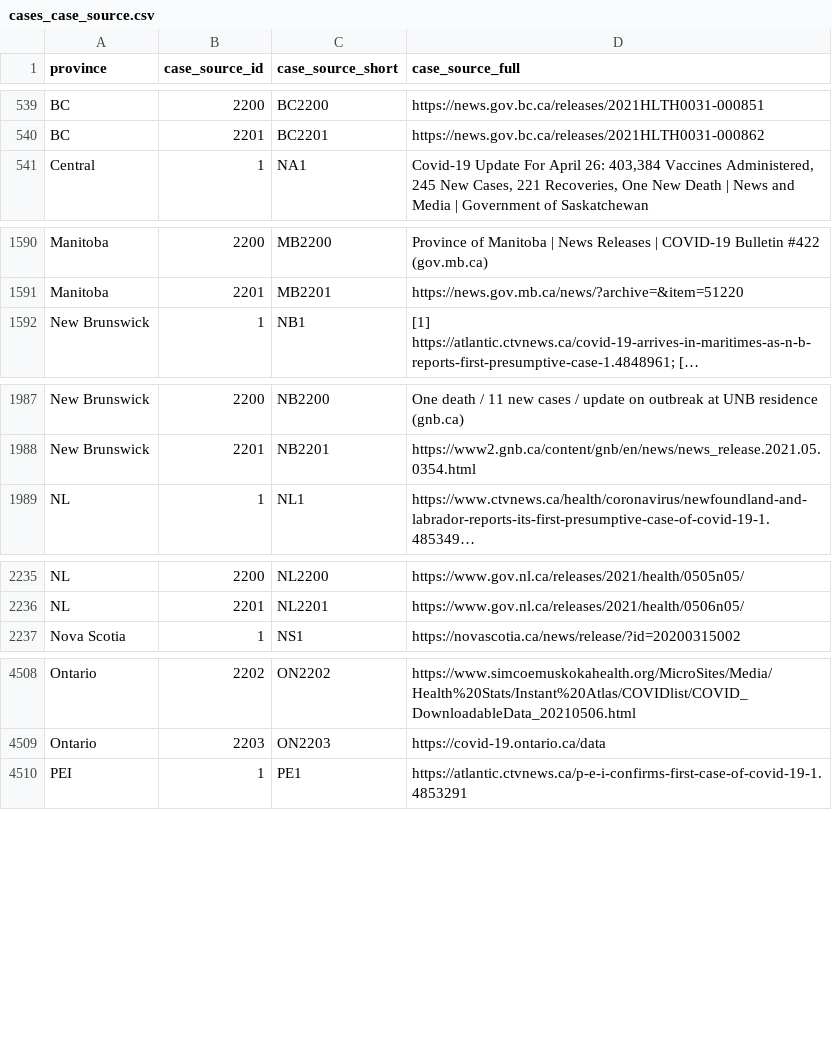
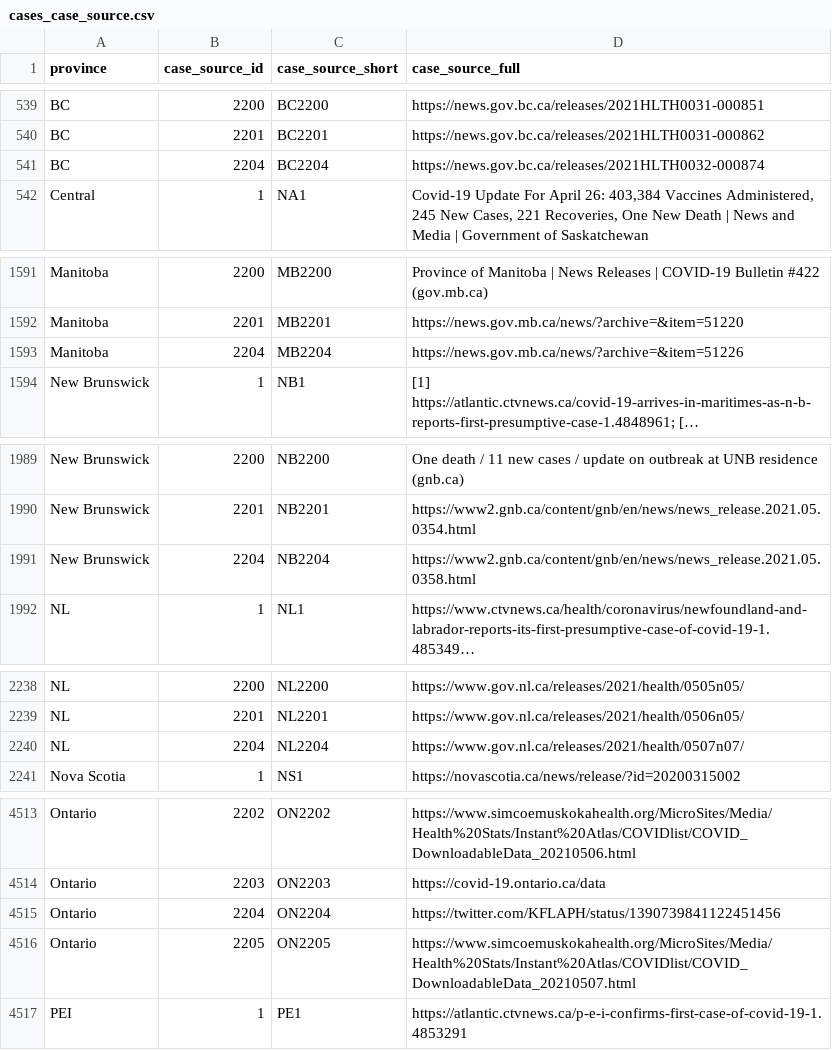
Before and after one commit to ccodwg/Covid19Canada, a CSV file: individual_level/cases_extra/cases_case_source.csv, drawn as a sheet; only a part is shown, gaps mark what is left out; long unchanged cells end in …; the diff covers the shown part only; the diff names each change by its address in the sheet, - before the commit and + after, or states it on an @@ line.

```diff
--- a/individual_level/cases_extra/cases_case_source.csv
+++ b/individual_level/cases_extra/cases_case_source.csv
+row 541: BC | 2204 | BC2204 | https://news.gov.bc.ca/releases/2021HLTH0032-000874
+row 1593: Manitoba | 2204 | MB2204 | https://news.gov.mb.ca/news/?archive=&item=51226
+row 1991: New Brunswick | 2204 | NB2204 | https://www2.gnb.ca/content/gnb/en/news/news_release.2021.05.0358.html
+row 2240: NL | 2204 | NL2204 | https://www.gov.nl.ca/releases/2021/health/0507n07/
+row 4515: Ontario | 2204 | ON2204 | https://twitter.com/KFLAPH/status/1390739841122451456
+row 4516: Ontario | 2205 | ON2205 | https://www.simcoemuskokahealth.org/MicroSites/Media/Health%20Stats/Instant%20Atlas/COVIDlist/COVID_DownloadableData_20210507.html
```
Also changed, not shown: 3 added rows elsewhere in this file, individual_level/mortality_2021.csv, official_datasets/sk/timeseries_hr/sk_new_cases_timeseries_hr.csv, 27 other files.
